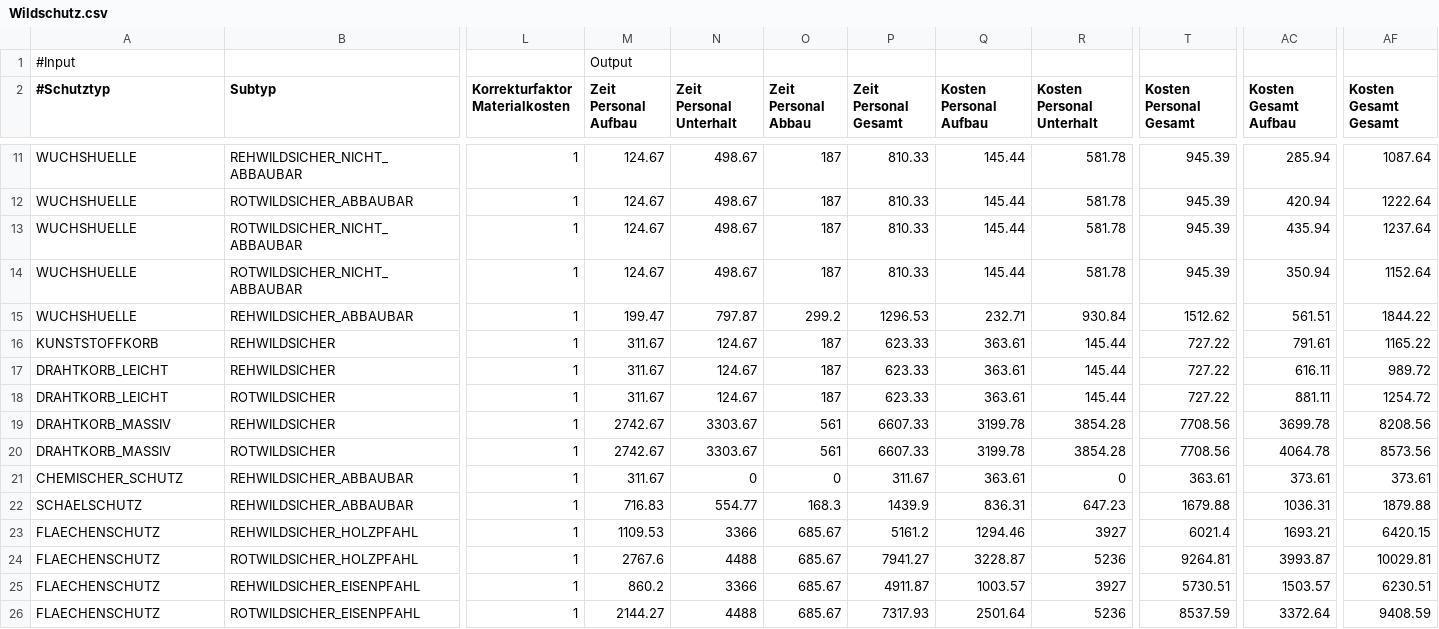
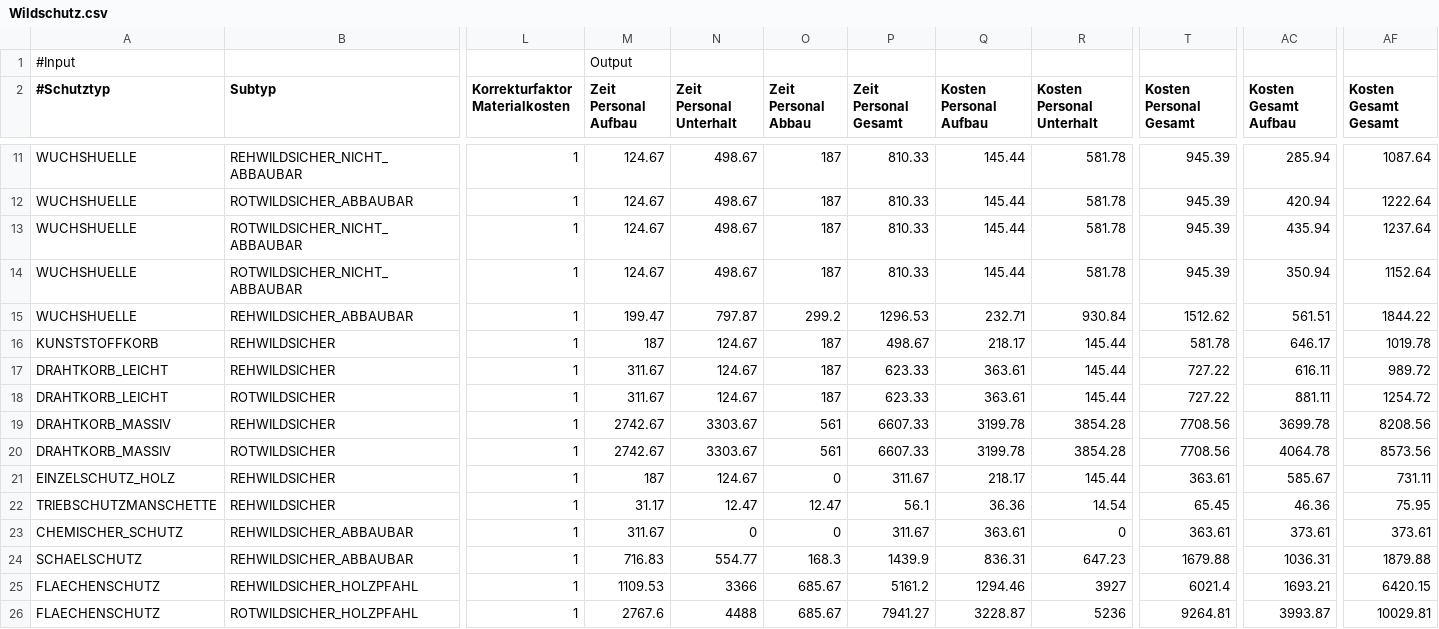
Before and after one commit to holmstefan/juwapfl, a CSV file: testcases/Wildschutz.csv, drawn as a sheet; only a part is shown, gaps mark what is left out; the shorter side is filled out with more unchanged rows; rows hold the shown columns only; the diff names each change by its address in the sheet, - before the commit and + after, or states it on an @@ line.

```diff
--- a/testcases/Wildschutz.csv
+++ b/testcases/Wildschutz.csv
-M16 (Zeit Personal Aufbau): 311.67
+M16 (Zeit Personal Aufbau): 187
-P16 (Zeit Personal Gesamt): 623.33
+P16 (Zeit Personal Gesamt): 498.67
-Q16 (Kosten Personal Aufbau): 363.61
+Q16 (Kosten Personal Aufbau): 218.17
-T16 (Kosten Personal Gesamt): 727.22
+T16 (Kosten Personal Gesamt): 581.78
-AC16 (Kosten Gesamt Aufbau): 791.61
+AC16 (Kosten Gesamt Aufbau): 646.17
-AF16 (Kosten Gesamt Gesamt): 1165.22
+AF16 (Kosten Gesamt Gesamt): 1019.78
+row 21: EINZELSCHUTZ_HOLZ | REHWILDSICHER | 1 | 187 | 124.67 | 0 | 311.67 | 218.17 | 145.44 | 363.61 | 585.67 | 731.11
+row 22: TRIEBSCHUTZMANSCHETTE | REHWILDSICHER | 1 | 31.17 | 12.47 | 12.47 | 56.1 | 36.36 | 14.54 | 65.45 | 46.36 | 75.95
```
Also changed, not shown: testcases/Pflanzung.csv, 21 other files.
